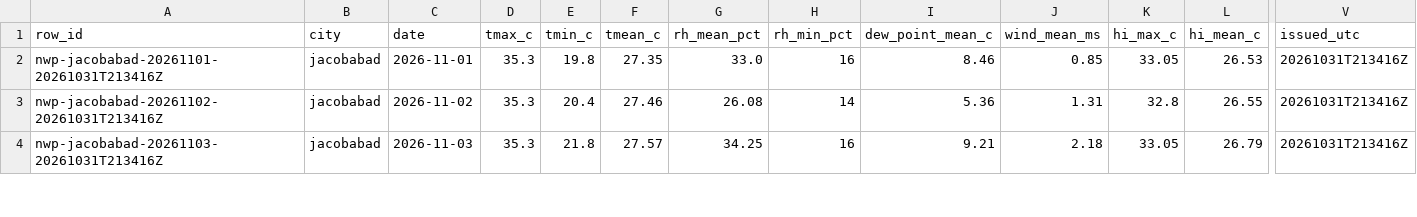
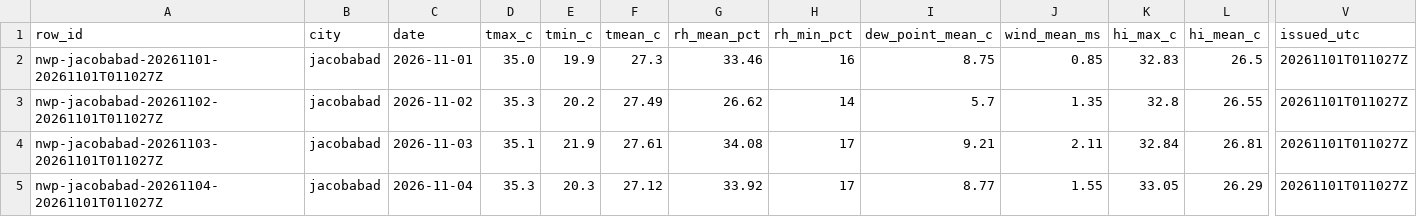
Before and after one commit to laiba2526/heatshield-pakistan, a CSV file: data/gold/forecast_daily.csv, drawn as a sheet; only a part is shown, gaps mark what is left out; addresses are those after the commit; rows hold the shown columns only; the diff covers the shown part only; the diff names each change by its address in the sheet, - before the commit and + after, or states it on an @@ line.

```diff
--- a/data/gold/forecast_daily.csv
+++ b/data/gold/forecast_daily.csv
-A2 (row_id): nwp-jacobabad-20261101-20261031T213416Z
+A2 (row_id): nwp-jacobabad-20261101-20261101T011027Z
-D2 (tmax_c): 35.3
+D2 (tmax_c): 35.0
-E2 (tmin_c): 19.8
+E2 (tmin_c): 19.9
-F2 (tmean_c): 27.35
+F2 (tmean_c): 27.3
-G2 (rh_mean_pct): 33.0
+G2 (rh_mean_pct): 33.46
-I2 (dew_point_mean_c): 8.46
+I2 (dew_point_mean_c): 8.75
-K2 (hi_max_c): 33.05
+K2 (hi_max_c): 32.83
-L2 (hi_mean_c): 26.53
+L2 (hi_mean_c): 26.5
-V2:V3 (issued_utc): 20261031T213416Z
+V2:V3 (issued_utc): 20261101T011027Z
-A3 (row_id): nwp-jacobabad-20261102-20261031T213416Z
+A3 (row_id): nwp-jacobabad-20261102-20261101T011027Z
-E3 (tmin_c): 20.4
+E3 (tmin_c): 20.2
-F3 (tmean_c): 27.46
+F3 (tmean_c): 27.49
-G3 (rh_mean_pct): 26.08
+G3 (rh_mean_pct): 26.62
-I3 (dew_point_mean_c): 5.36
+I3 (dew_point_mean_c): 5.7
-J3 (wind_mean_ms): 1.31
+J3 (wind_mean_ms): 1.35
+row 4: nwp-jacobabad-20261103-20261101T011027Z | jacobabad | 2026-11-03 | 35.1 | 21.9 | 27.61 | 34.08 | 17 | 9.21 | 2.11 | 32.84 | 26.81 | 20261101T011027Z
-A5 (row_id): nwp-jacobabad-20261103-20261031T213416Z
+A5 (row_id): nwp-jacobabad-20261104-20261101T011027Z
-C5 (date): 2026-11-03
+C5 (date): 2026-11-04
-E5 (tmin_c): 21.8
+E5 (tmin_c): 20.3
-F5 (tmean_c): 27.57
+F5 (tmean_c): 27.12
-G5 (rh_mean_pct): 34.25
+G5 (rh_mean_pct): 33.92
-H5 (rh_min_pct): 16
+H5 (rh_min_pct): 17
-I5 (dew_point_mean_c): 9.21
+I5 (dew_point_mean_c): 8.77
-J5 (wind_mean_ms): 2.18
+J5 (wind_mean_ms): 1.55
-L5 (hi_mean_c): 26.79
+L5 (hi_mean_c): 26.29
-V5 (issued_utc): 20261031T213416Z
+V5 (issued_utc): 20261101T011027Z
```
Also changed, not shown: 2 added rows and 82 edited cells elsewhere in this file, data/gold/heat_daily.csv, data/gold/predictions.csv, 11 other files.
